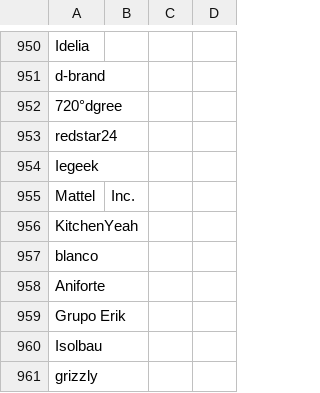
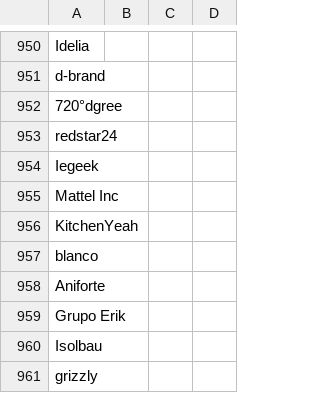
Before and after one commit to Ewigxp2010/Messe, a CSV file: data/skm_base.csv, drawn as a sheet; only a part is shown, gaps mark what is left out.

Commit message:
Update skm_base.csv

```diff
--- a/data/skm_base.csv
+++ b/data/skm_base.csv
@@ -954,3 +954,3 @@ redstar24
 Iegeek
-Mattel, Inc.
+Mattel Inc
 KitchenYeah
```
